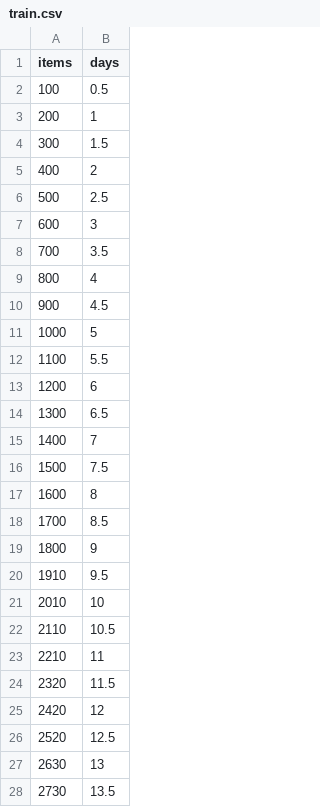
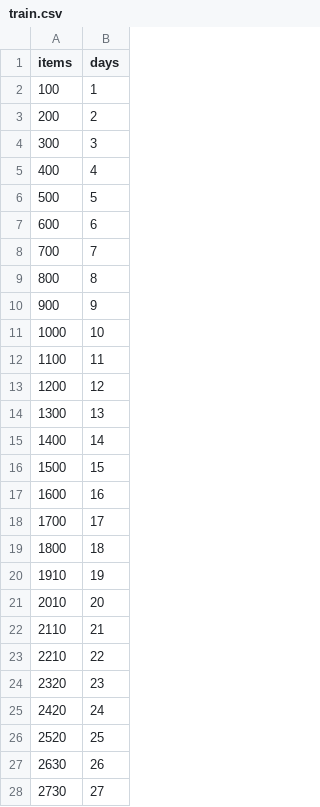
Before and after one commit to kotetsu99/deep_regression, a CSV file: dataset/train.csv, drawn as a sheet; only a part is shown; the diff covers the shown part only.

```diff
--- a/dataset/train.csv
+++ b/dataset/train.csv
@@ -1,28 +1,28 @@
 items,days
-100,0.5
-200,1
-300,1.5
-400,2
-500,2.5
-600,3
-700,3.5
-800,4
-900,4.5
-1000,5
-1100,5.5
-1200,6
-1300,6.5
-1400,7
-1500,7.5
-1600,8
-1700,8.5
-1800,9
-1910,9.5
-2010,10
-2110,10.5
-2210,11
-2320,11.5
-2420,12
-2520,12.5
-2630,13
-2730,13.5
+100,1
+200,2
+300,3
+400,4
+500,5
+600,6
+700,7
+800,8
+900,9
+1000,10
+1100,11
+1200,12
+1300,13
+1400,14
+1500,15
+1600,16
+1700,17
+1800,18
+1910,19
+2010,20
+2110,21
+2210,22
+2320,23
+2420,24
+2520,25
+2630,26
+2730,27
```
Also changed, not shown: 73 edited cells elsewhere in this file, 6 other files.
